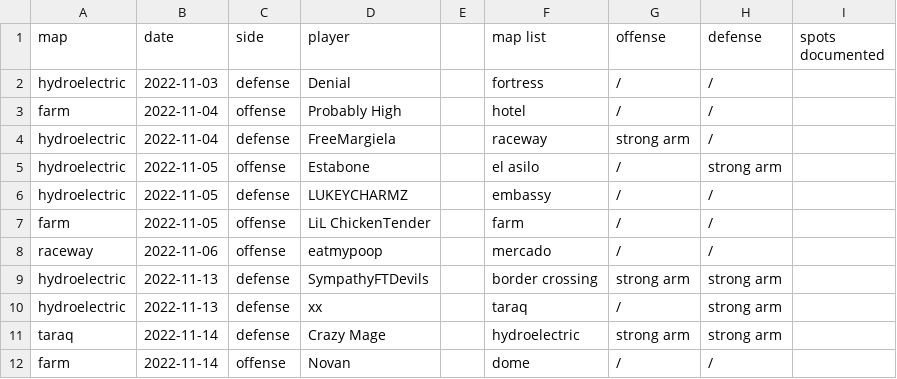
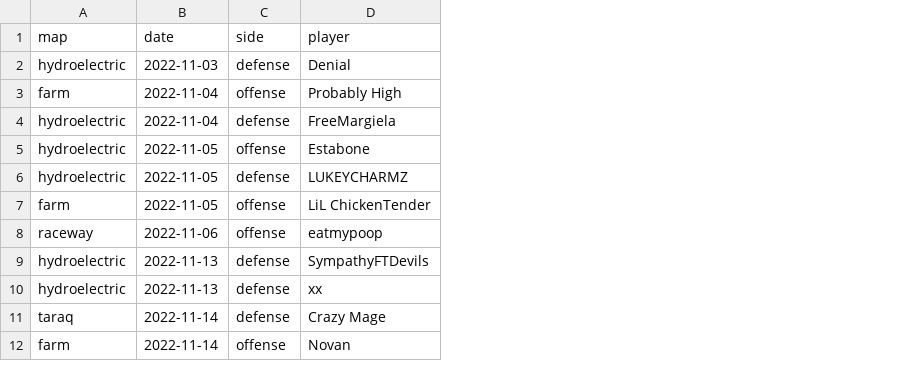
Before and after one commit to mwatkins93/MWII_analysis, a CSV file: data/mw2022_data.csv, drawn as a sheet; only a part is shown; the diff names each change by its address in the sheet, - before the commit and + after, or states it on an @@ line.

Commit message:
fixed csv to only include the actual data

```diff
--- a/data/mw2022_data.csv
+++ b/data/mw2022_data.csv
-column E, empty
-column F (map list), rows 2-12: fortress | hotel | raceway | el asilo | embassy | farm | mercado | border crossing | taraq | hydroelectric | dome
-column G (offense), rows 2-12: / | / | strong arm | / | / | / | / | strong arm | / | strong arm | /
-column H (defense), rows 2-12: / | / | / | strong arm | / | / | / | strong arm | strong arm | strong arm | /
-column I (spots documented), empty
```
